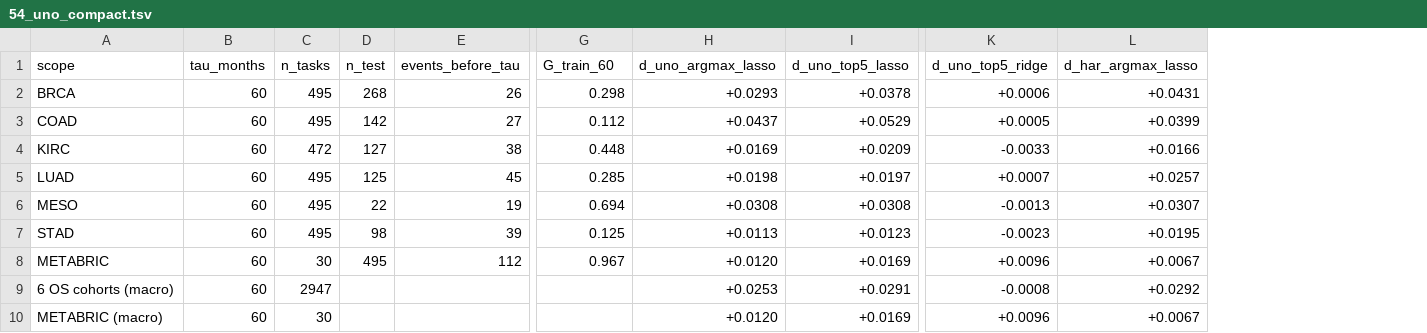
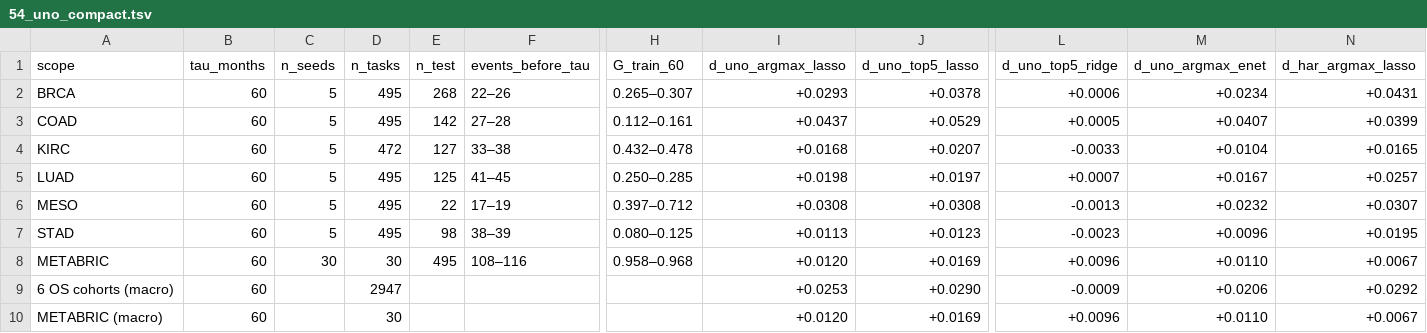
Before and after one commit to 123zzm123/sigAudit, a TSV file: results/tables/54_uno_compact.tsv, drawn as a sheet; only a part is shown, gaps mark what is left out; addresses are those after the commit; the diff names each change by its address in the sheet, - before the commit and + after, or states it on an @@ line.

```diff
--- a/results/tables/54_uno_compact.tsv
+++ b/results/tables/54_uno_compact.tsv
+column C (n_seeds), rows 2-8: 5 | 5 | 5 | 5 | 5 | 5 | 30
+column M (d_uno_argmax_enet), rows 2-10: +0.0234 | +0.0407 | +0.0104 | +0.0167 | +0.0232 | +0.0096 | +0.0110 | +0.0206 | +0.0110
-F2 (events_before_tau): 26
+F2 (events_before_tau): 22–26
-H2 (G_train_60): 0.298
+H2 (G_train_60): 0.265–0.307
-F3 (events_before_tau): 27
+F3 (events_before_tau): 27–28
-H3 (G_train_60): 0.112
+H3 (G_train_60): 0.112–0.161
-F4 (events_before_tau): 38
+F4 (events_before_tau): 33–38
-H4 (G_train_60): 0.448
+H4 (G_train_60): 0.432–0.478
-I4 (d_uno_argmax_lasso): +0.0169
+I4 (d_uno_argmax_lasso): +0.0168
-J4 (d_uno_top5_lasso): +0.0209
+J4 (d_uno_top5_lasso): +0.0207
-N4 (d_har_argmax_lasso): +0.0166
+N4 (d_har_argmax_lasso): +0.0165
-F5 (events_before_tau): 45
+F5 (events_before_tau): 41–45
-H5 (G_train_60): 0.285
+H5 (G_train_60): 0.250–0.285
-F6 (events_before_tau): 19
+F6 (events_before_tau): 17–19
-H6 (G_train_60): 0.694
+H6 (G_train_60): 0.397–0.712
-F7 (events_before_tau): 39
+F7 (events_before_tau): 38–39
-H7 (G_train_60): 0.125
+H7 (G_train_60): 0.080–0.125
-F8 (events_before_tau): 112
+F8 (events_before_tau): 108–116
-H8 (G_train_60): 0.967
+H8 (G_train_60): 0.958–0.968
-J9 (d_uno_top5_lasso): +0.0291
+J9 (d_uno_top5_lasso): +0.0290
-L9 (d_uno_top5_ridge): -0.0008
+L9 (d_uno_top5_ridge): -0.0009
```
Also changed, not shown: results/tables/52_uno_by_cohort.tsv, results/tables/52_uno_check.tsv, 30 other files.
